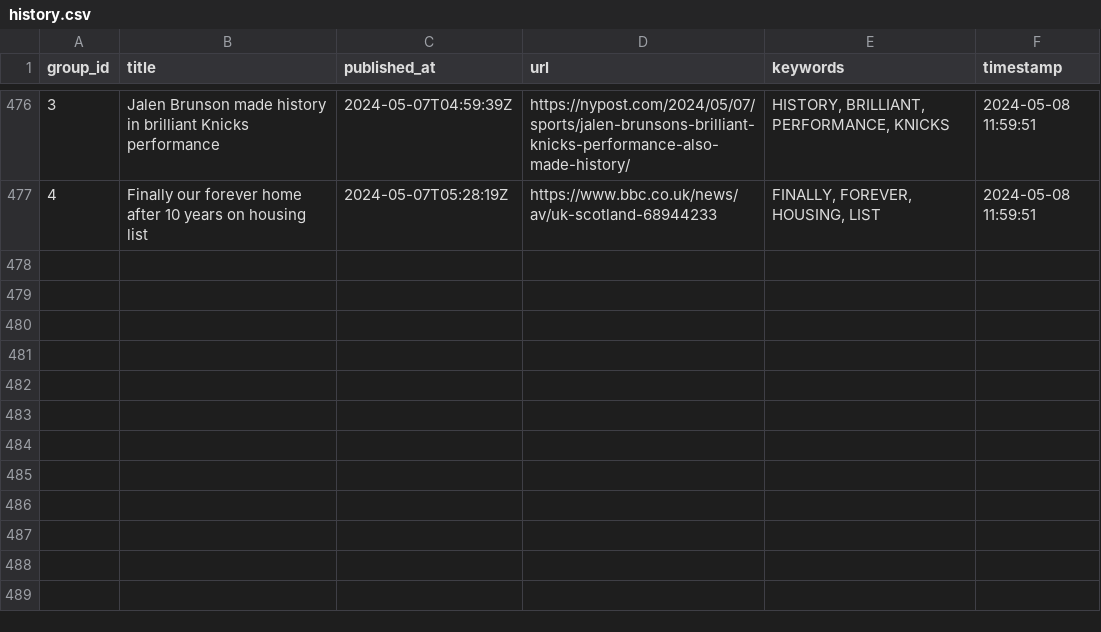
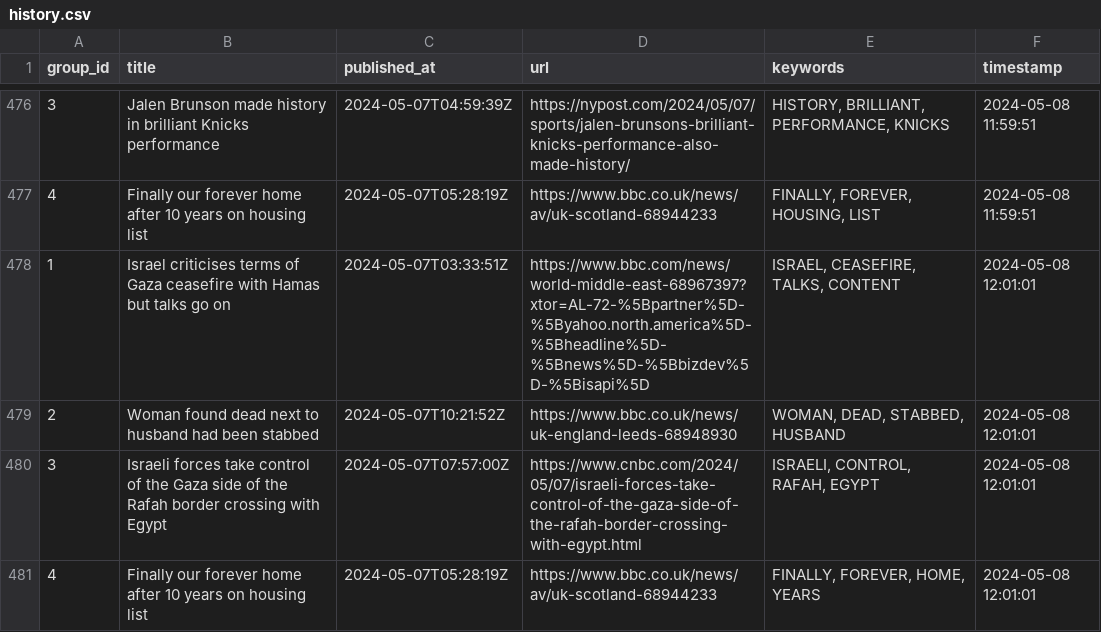
Before and after one commit to ritikaasri/newsgame, a CSV file: history/history.csv, drawn as a sheet; only a part is shown, gaps mark what is left out; the diff names each change by its address in the sheet, - before the commit and + after, or states it on an @@ line.

Commit message:
Update keywords main.csv

```diff
--- a/history/history.csv
+++ b/history/history.csv
+row 478: 1 | Israel criticises terms of Gaza ceasefire with Hamas but talks go on | 2024-05-07T03:33:51Z | https://www.bbc.com/news/world-middle-east-68967397?xtor=AL-72-%5Bpartner%5D-%5Byahoo.north.america%5D-%5Bheadline%5D-%5Bnews%5D-%5Bbizdev%5D-%5Bisapi%5D | ISRAEL, CEASEFIRE, TALKS, CONTENT | 2024-05-08 12:01:01
+row 479: 2 | Woman found dead next to husband had been stabbed | 2024-05-07T10:21:52Z | https://www.bbc.co.uk/news/uk-england-leeds-68948930 | WOMAN, DEAD, STABBED, HUSBAND | 2024-05-08 12:01:01
+row 480: 3 | Israeli forces take control of the Gaza side of the Rafah border crossing with Egypt | 2024-05-07T07:57:00Z | https://www.cnbc.com/2024/05/07/israeli-forces-take-control-of-the-gaza-side-of-the-rafah-border-crossing-with-egypt.html | ISRAELI, CONTROL, RAFAH, EGYPT | 2024-05-08 12:01:01
+row 481: 4 | Finally our forever home after 10 years on housing list | 2024-05-07T05:28:19Z | https://www.bbc.co.uk/news/av/uk-scotland-68944233 | FINALLY, FOREVER, HOME, YEARS | 2024-05-08 12:01:01
```
Also changed, not shown: web/data/main.csv.
